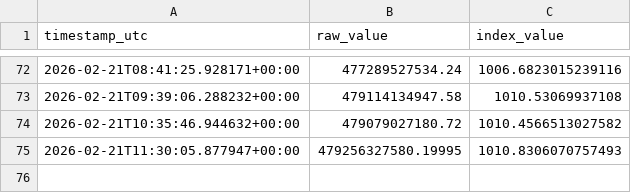
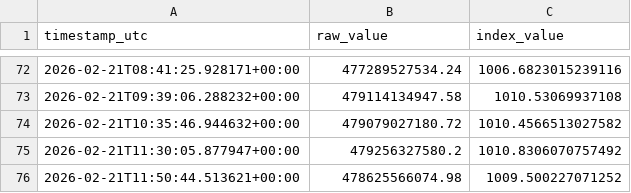
Before and after one commit to prasanna379ak/Crypto_Index, a CSV file: index_data/index_history.csv, drawn as a sheet; only a part is shown, gaps mark what is left out.

Commit message:
Index update [automated]

```diff
--- a/index_data/index_history.csv
+++ b/index_data/index_history.csv
@@ -74,2 +74,3 @@ timestamp_utc,raw_value,index_value
 2026-02-21T10:35:46.944632+00:00,479079027180.72,1010.4566513027582
-2026-02-21T11:30:05.877947+00:00,479256327580.19995,1010.8306070757493
+2026-02-21T11:30:05.877947+00:00,479256327580.2,1010.8306070757492
+2026-02-21T11:50:44.513621+00:00,478625566074.98,1009.500227071252
```
Also changed, not shown: index_data/latest_marketcaps.csv, 2 other files.
